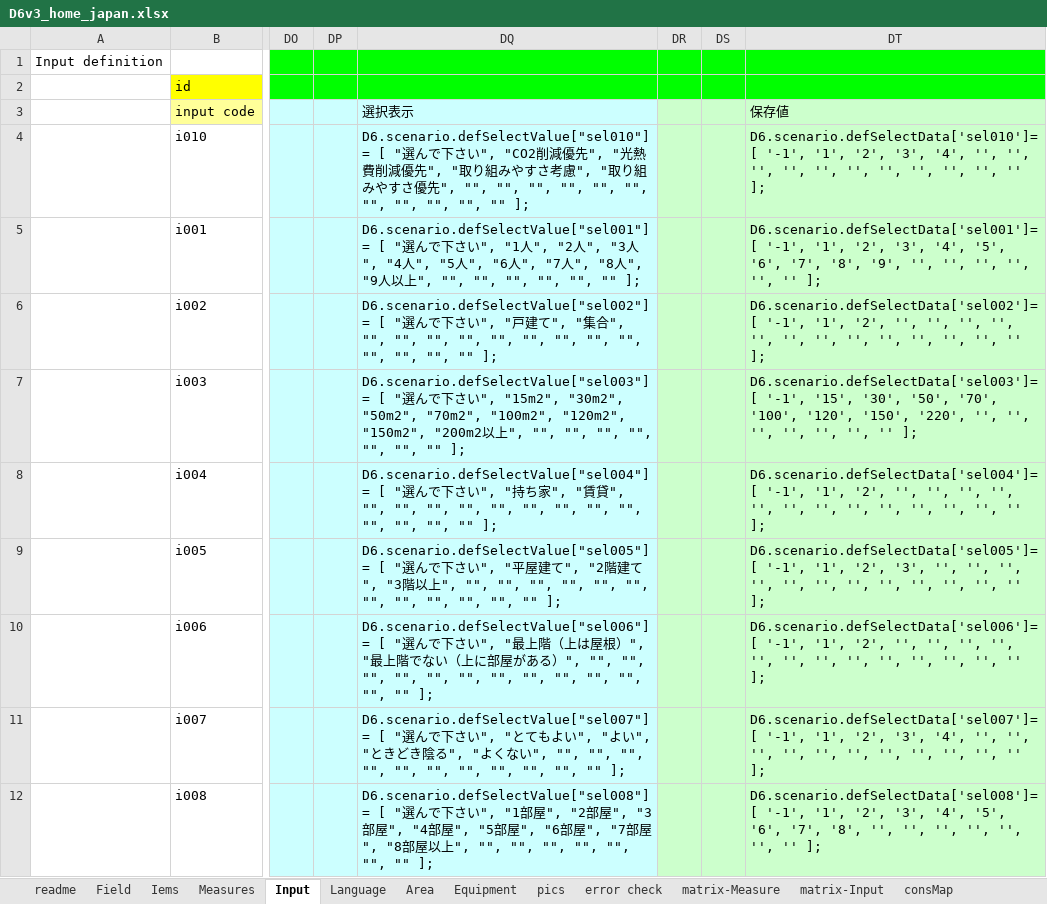
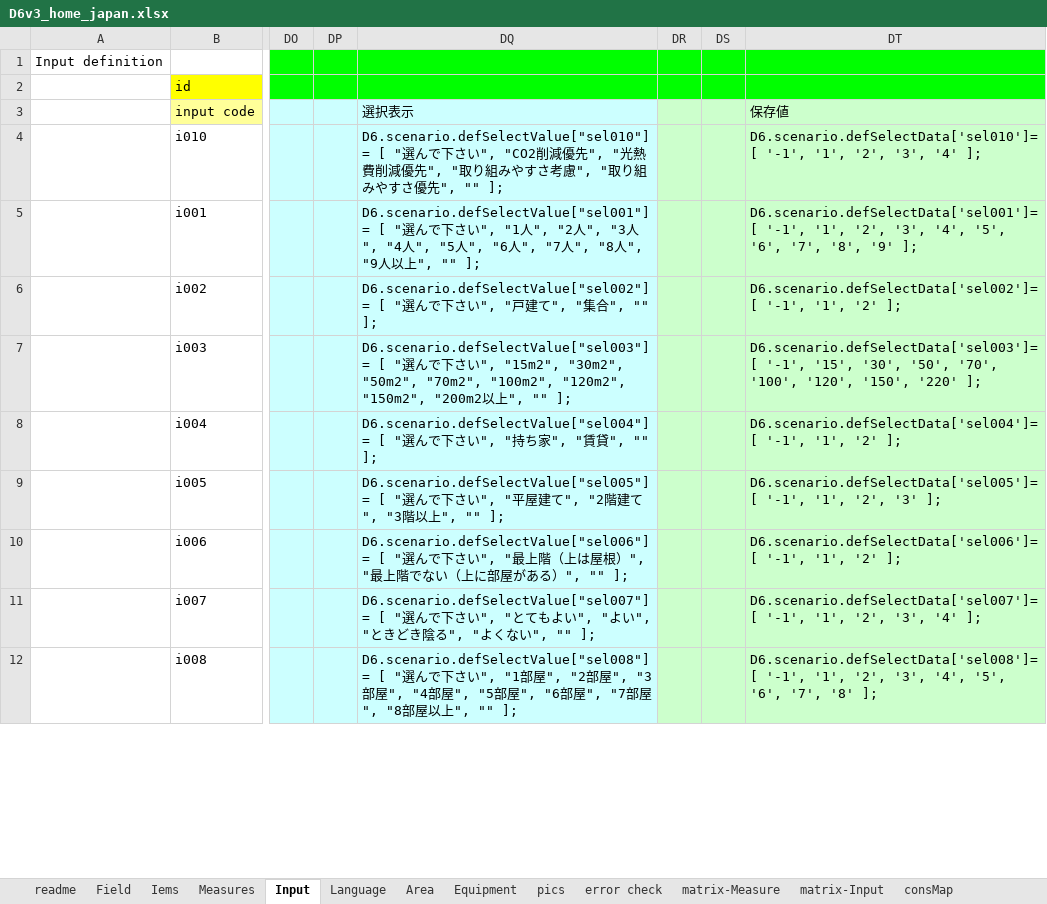
Before and after one commit to hinodeyasuzuki/eco_diagnosis, an Excel workbook: EXCEL_setting/D6v3_home_japan.xlsx, sheet Input, drawn as a sheet; only a part is shown, gaps mark what is left out; values as stored, in another font and other column widths than the file's, no borders; the diff covers the shown part only; the diff names each change by its address in the sheet, - before the commit and + after, or states it on an @@ line.

```diff
--- a/EXCEL_setting/D6v3_home_japan.xlsx (sheet Input)
+++ b/EXCEL_setting/D6v3_home_japan.xlsx (sheet Input)
-DQ4: …さ優先", "", "", "", "", "", "", "", "", "", "", "" ];
+DQ4: …さ優先", "" ];
-DT4: …'2', '3', '4', '', '', '', '', '', '', '', '', '', '', '' ];
+DT4: …'2', '3', '4' ];
-DQ5: …上", "", "", "", "", "", "" ];
+DQ5: …上", "" ];
-DT5: …'7', '8', '9', '', '', '', '', '', '' ];
+DT5: …'7', '8', '9' ];
-DQ6: …合", "", "", "", "", "", "", "", "", "", "", "", "", "" ];
+DQ6: …合", "" ];
-DT6: …'-1', '1', '2', '', '', '', '', '', '', '', '', '', '', '', '', '' ];
+DT6: …'-1', '1', '2' ];
-DQ7: …上", "", "", "", "", "", "", "" ];
+DQ7: …上", "" ];
-DT7: …'120', '150', '220', '', '', '', '', '', '', '' ];
+DT7: …'120', '150', '220' ];
-DQ8: …貸", "", "", "", "", "", "", "", "", "", "", "", "", "" ];
+DQ8: …貸", "" ];
-DT8: …'-1', '1', '2', '', '', '', '', '', '', '', '', '', '', '', '', '' ];
+DT8: …'-1', '1', '2' ];
-DQ9: …上", "", "", "", "", "", "", "", "", "", "", "", "" ];
+DQ9: …上", "" ];
-DT9: …'1', '2', '3', '', '', '', '', '', '', '', '', '', '', '', '' ];
+DT9: …'1', '2', '3' ];
-DQ10: …）", "", "", "", "", "", "", "", "", "", "", "", "", "" ];
+DQ10: …）", "" ];
-DT10: …'-1', '1', '2', '', '', '', '', '', '', '', '', '', '', '', '', '' ];
+DT10: …'-1', '1', '2' ];
-DQ11: …い", "", "", "", "", "", "", "", "", "", "", "" ];
+DQ11: …い", "" ];
-DT11: …'2', '3', '4', '', '', '', '', '', '', '', '', '', '', '' ];
+DT11: …'2', '3', '4' ];
-DQ12: …上", "", "", "", "", "", "", "" ];
+DQ12: …上", "" ];
-DT12: …'6', '7', '8', '', '', '', '', '', '', '' ];
+DT12: …'6', '7', '8' ];
```
Also changed, not shown: 354 edited cells elsewhere in this sheet, EXCEL_setting/D6v3_home_japan_en.xlsx, 20 other files.
